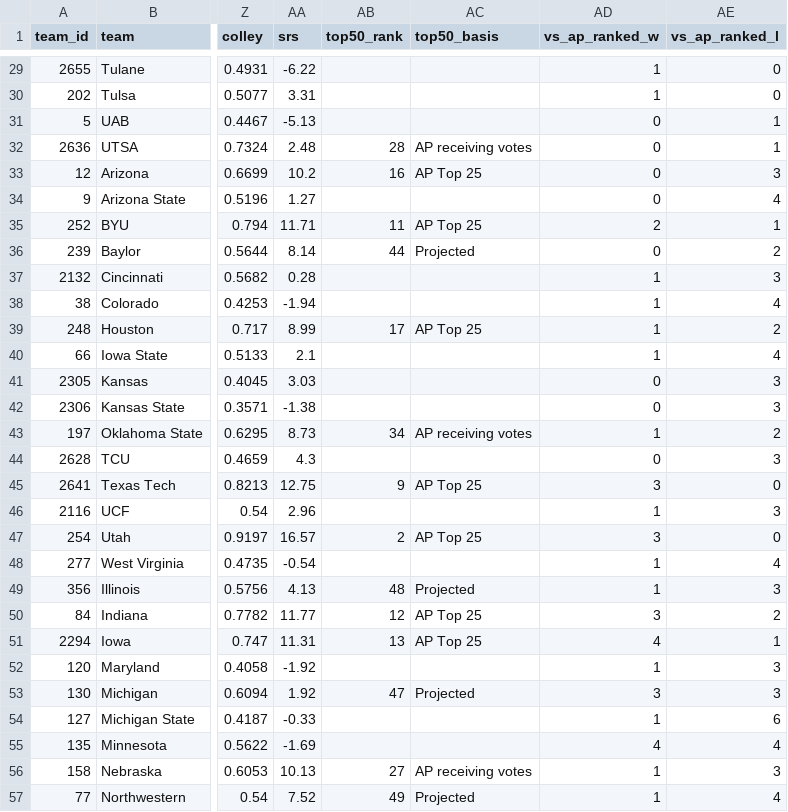
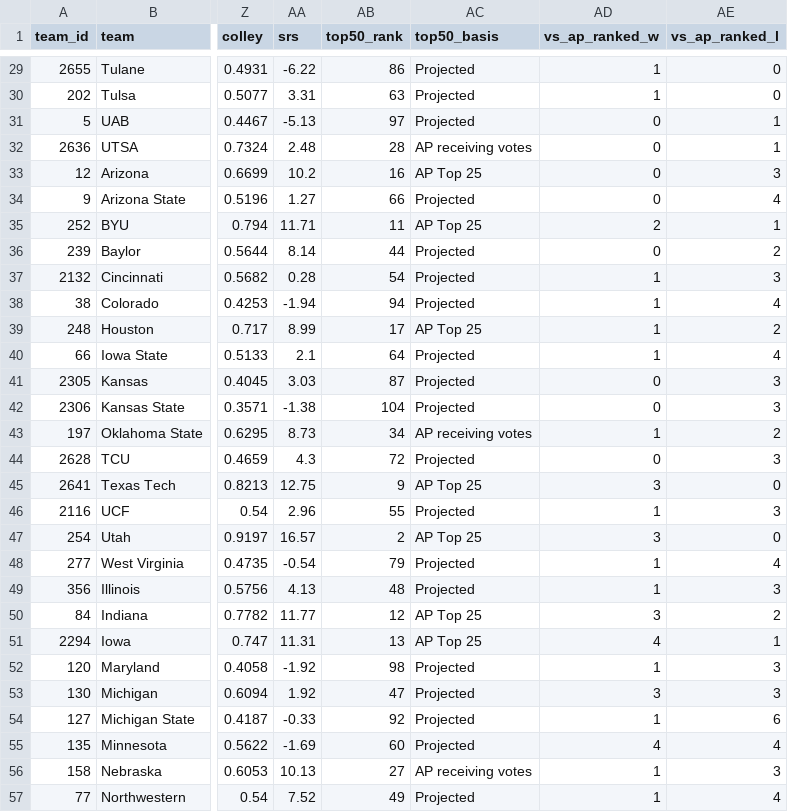
Before and after one commit to bswike/bpl, a CSV file: cfb/data/csv/team_summary.csv, drawn as a sheet; only a part is shown, gaps mark what is left out; the diff covers the shown part only; the diff names each change by its address in the sheet, - before the commit and + after, or states it on an @@ line.

```diff
--- a/cfb/data/csv/team_summary.csv
+++ b/cfb/data/csv/team_summary.csv
-AB29 (top50_rank): (empty)
+AB29 (top50_rank): 86
-AC29:AC31 (top50_basis): (empty)
+AC29:AC31 (top50_basis): Projected
-AB30 (top50_rank): (empty)
+AB30 (top50_rank): 63
-AB31 (top50_rank): (empty)
+AB31 (top50_rank): 97
-AB34 (top50_rank): (empty)
+AB34 (top50_rank): 66
-AC34 (top50_basis): (empty)
+AC34 (top50_basis): Projected
-AB37 (top50_rank): (empty)
+AB37 (top50_rank): 54
-AC37:AC38 (top50_basis): (empty)
+AC37:AC38 (top50_basis): Projected
-AB38 (top50_rank): (empty)
+AB38 (top50_rank): 94
-AB40 (top50_rank): (empty)
+AB40 (top50_rank): 64
-AC40:AC42 (top50_basis): (empty)
+AC40:AC42 (top50_basis): Projected
-AB41 (top50_rank): (empty)
+AB41 (top50_rank): 87
-AB42 (top50_rank): (empty)
+AB42 (top50_rank): 104
-AB44 (top50_rank): (empty)
+AB44 (top50_rank): 72
-AC44 (top50_basis): (empty)
+AC44 (top50_basis): Projected
-AB46 (top50_rank): (empty)
+AB46 (top50_rank): 55
-AC46 (top50_basis): (empty)
+AC46 (top50_basis): Projected
-AB48 (top50_rank): (empty)
+AB48 (top50_rank): 79
-AC48 (top50_basis): (empty)
+AC48 (top50_basis): Projected
-AB52 (top50_rank): (empty)
+AB52 (top50_rank): 98
-AC52 (top50_basis): (empty)
+AC52 (top50_basis): Projected
-AB54 (top50_rank): (empty)
+AB54 (top50_rank): 92
-AC54:AC55 (top50_basis): (empty)
+AC54:AC55 (top50_basis): Projected
-AB55 (top50_rank): (empty)
+AB55 (top50_rank): 60
```
Also changed, not shown: 146 edited cells elsewhere in this file, cfb/data/csv/home_away_splits.csv, cfb/data/csv/top50.csv, 17 other files.
